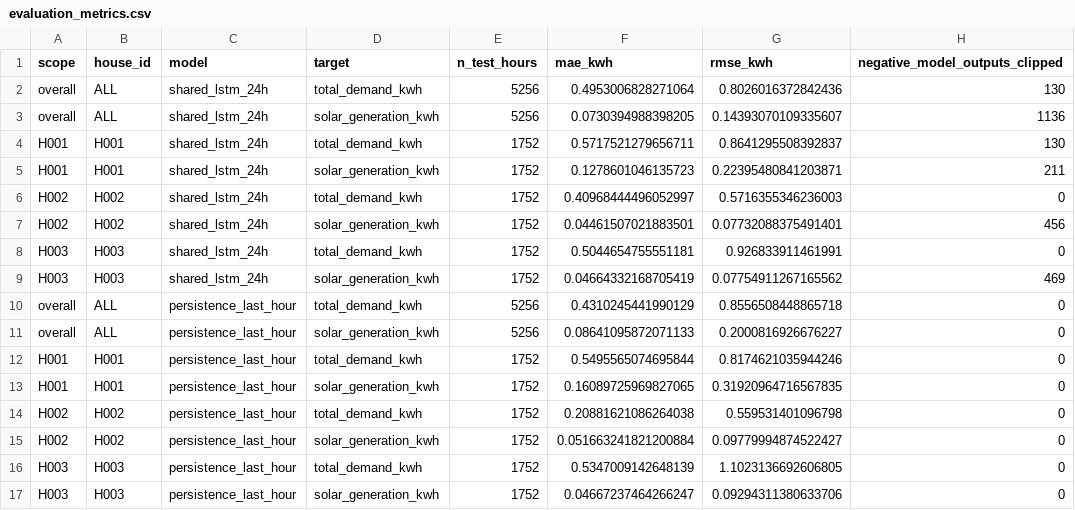
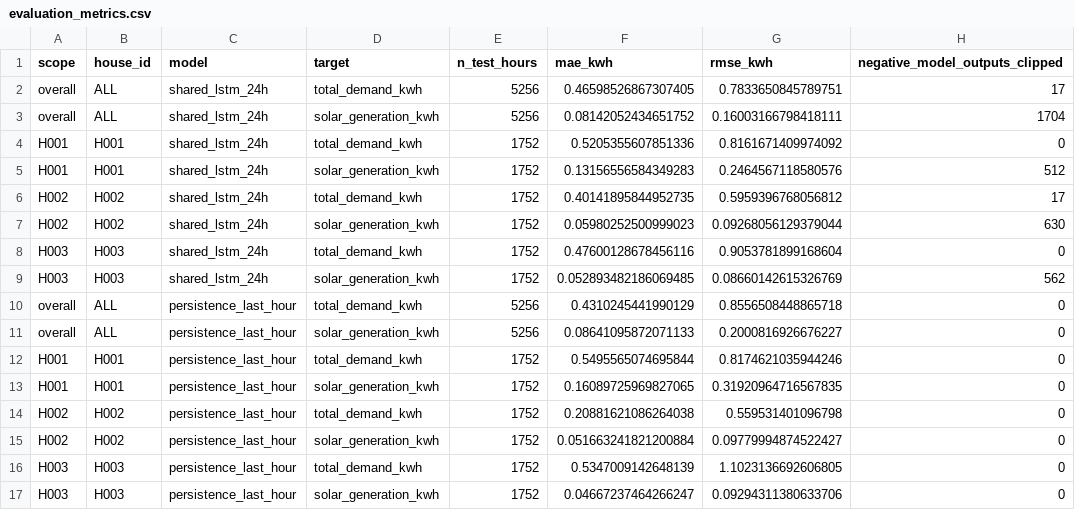
Before and after one commit to adityamedpalliwar/Stochastic-Game-Theoretic-Optimization-under-uncertain-energy-conditions, a CSV file: data/processed/evaluation_metrics.csv, drawn as a sheet.

```diff
--- a/data/processed/evaluation_metrics.csv
+++ b/data/processed/evaluation_metrics.csv
@@ -1,10 +1,10 @@
 scope,house_id,model,target,n_test_hours,mae_kwh,rmse_kwh,negative_model_outputs_clipped
-overall,ALL,shared_lstm_24h,total_demand_kwh,5256,0.4953006828271064,0.8026016372842436,130
-overall,ALL,shared_lstm_24h,solar_generation_kwh,5256,0.0730394988398205,0.14393070109335607,1136
-H001,H001,shared_lstm_24h,total_demand_kwh,1752,0.5717521279656711,0.8641295508392837,130
-H001,H001,shared_lstm_24h,solar_generation_kwh,1752,0.1278601046135723,0.22395480841203871,211
-H002,H002,shared_lstm_24h,total_demand_kwh,1752,0.40968444496052997,0.5716355346236003,0
-H002,H002,shared_lstm_24h,solar_generation_kwh,1752,0.04461507021883501,0.07732088375491401,456
-H003,H003,shared_lstm_24h,total_demand_kwh,1752,0.5044654755551181,0.926833911461991,0
-H003,H003,shared_lstm_24h,solar_generation_kwh,1752,0.04664332168705419,0.07754911267165562,469
+overall,ALL,shared_lstm_24h,total_demand_kwh,5256,0.46598526867307405,0.7833650845789751,17
+overall,ALL,shared_lstm_24h,solar_generation_kwh,5256,0.08142052434651752,0.16003166798418111,1704
+H001,H001,shared_lstm_24h,total_demand_kwh,1752,0.5205355607851336,0.8161671409974092,0
+H001,H001,shared_lstm_24h,solar_generation_kwh,1752,0.13156556584349283,0.2464567118580576,512
+H002,H002,shared_lstm_24h,total_demand_kwh,1752,0.40141895844952735,0.5959396768056812,17
+H002,H002,shared_lstm_24h,solar_generation_kwh,1752,0.05980252500999023,0.09268056129379044,630
+H003,H003,shared_lstm_24h,total_demand_kwh,1752,0.47600128678456116,0.9053781899168604,0
+H003,H003,shared_lstm_24h,solar_generation_kwh,1752,0.052893482186069485,0.08660142615326769,562
 overall,ALL,persistence_last_hour,total_demand_kwh,5256,0.4310245441990129,0.8556508448865718,0
```
Also changed, not shown: data/processed/test_predictions.csv, 11 other files.
